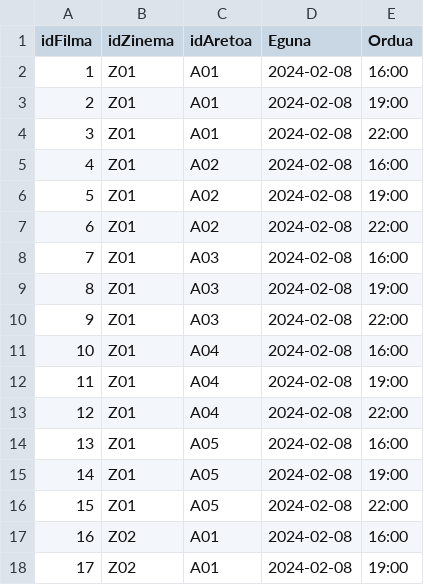
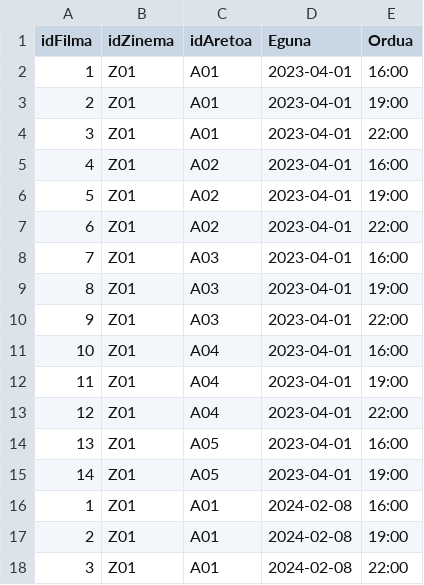
Before and after one commit to Nereee/E3_DB_T4, a CSV file: Saioak ZINEMA - Hoja 1 (1).csv (was Saioak ZINEMA - Hoja 1.csv), drawn as a sheet; only a part is shown; the shorter side is filled out with more unchanged rows; the diff names each change by its address in the sheet, - before the commit and + after, or states it on an @@ line.

Commit message:
INSERT WARNING SARTUTA

```diff
--- a/Saioak ZINEMA - Hoja 1.csv
+++ b/Saioak ZINEMA - Hoja 1 (1).csv
+row 2: 1 | Z01 | A01 | 2023-04-01 | 16:00
+row 3: 2 | Z01 | A01 | 2023-04-01 | 19:00
+row 4: 3 | Z01 | A01 | 2023-04-01 | 22:00
+row 5: 4 | Z01 | A02 | 2023-04-01 | 16:00
+row 6: 5 | Z01 | A02 | 2023-04-01 | 19:00
+row 7: 6 | Z01 | A02 | 2023-04-01 | 22:00
+row 8: 7 | Z01 | A03 | 2023-04-01 | 16:00
+row 9: 8 | Z01 | A03 | 2023-04-01 | 19:00
+row 10: 9 | Z01 | A03 | 2023-04-01 | 22:00
+row 11: 10 | Z01 | A04 | 2023-04-01 | 16:00
+row 12: 11 | Z01 | A04 | 2023-04-01 | 19:00
+row 13: 12 | Z01 | A04 | 2023-04-01 | 22:00
+row 14: 13 | Z01 | A05 | 2023-04-01 | 16:00
+row 15: 14 | Z01 | A05 | 2023-04-01 | 19:00
```
